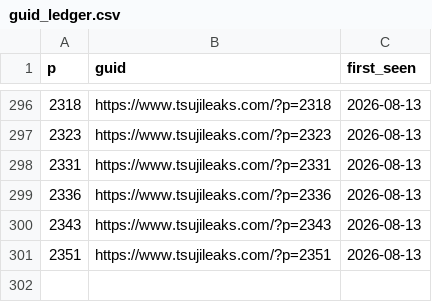
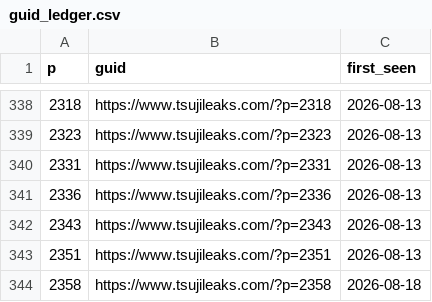
Before and after one commit to thinkAmi-sandbox/rss_maker_for_security_no_are, a CSV file: data/guid_ledger.csv, drawn as a sheet; only a part is shown, gaps mark what is left out; the diff covers the shown part only.

```diff
--- a/data/guid_ledger.csv
+++ b/data/guid_ledger.csv
@@ -301 +343,2 @@ p,guid,first_seen
 2351,https://www.tsujileaks.com/?p=2351,2026-08-13
+2358,https://www.tsujileaks.com/?p=2358,2026-08-18
```
Also changed, not shown: 42 added rows elsewhere in this file, 1 other file.
